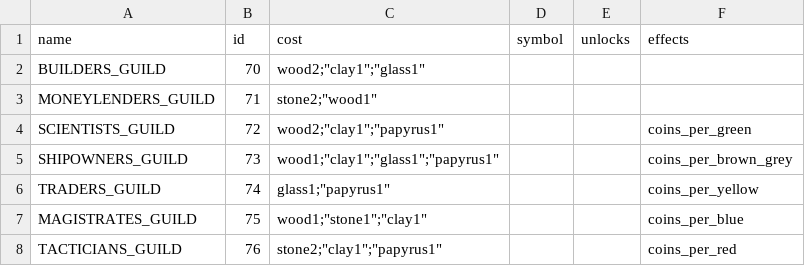
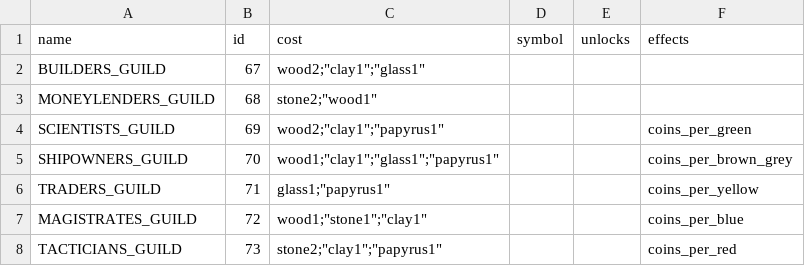
Before and after one commit to lydiagroza/ProjectMC, a CSV file: 7Wonders/GameBase/Guilds.csv, drawn as a sheet.

```diff
--- a/7Wonders/GameBase/Guilds.csv
+++ b/7Wonders/GameBase/Guilds.csv
@@ -1,8 +1,8 @@
 name,id,cost,symbol,unlocks,effects
-BUILDERS_GUILD,70,"wood2";"clay1";"glass1",,,
-MONEYLENDERS_GUILD,71,"stone2";"wood1",,,
-SCIENTISTS_GUILD,72,"wood2";"clay1";"papyrus1",,,coins_per_green
-SHIPOWNERS_GUILD,73,"wood1";"clay1";"glass1";"papyrus1",,,coins_per_brown_grey
-TRADERS_GUILD,74,"glass1";"papyrus1",,,coins_per_yellow
-MAGISTRATES_GUILD,75,"wood1";"stone1";"clay1",,,coins_per_blue
-TACTICIANS_GUILD,76,"stone2";"clay1";"papyrus1",,,coins_per_red
+BUILDERS_GUILD,67,"wood2";"clay1";"glass1",,,
+MONEYLENDERS_GUILD,68,"stone2";"wood1",,,
+SCIENTISTS_GUILD,69,"wood2";"clay1";"papyrus1",,,coins_per_green
+SHIPOWNERS_GUILD,70,"wood1";"clay1";"glass1";"papyrus1",,,coins_per_brown_grey
+TRADERS_GUILD,71,"glass1";"papyrus1",,,coins_per_yellow
+MAGISTRATES_GUILD,72,"wood1";"stone1";"clay1",,,coins_per_blue
+TACTICIANS_GUILD,73,"stone2";"clay1";"papyrus1",,,coins_per_red
```
Also changed, not shown: 7Wonders/GameBase/AgeI.csv, 7Wonders/GameBase/AgeII.csv, 3 other files.
